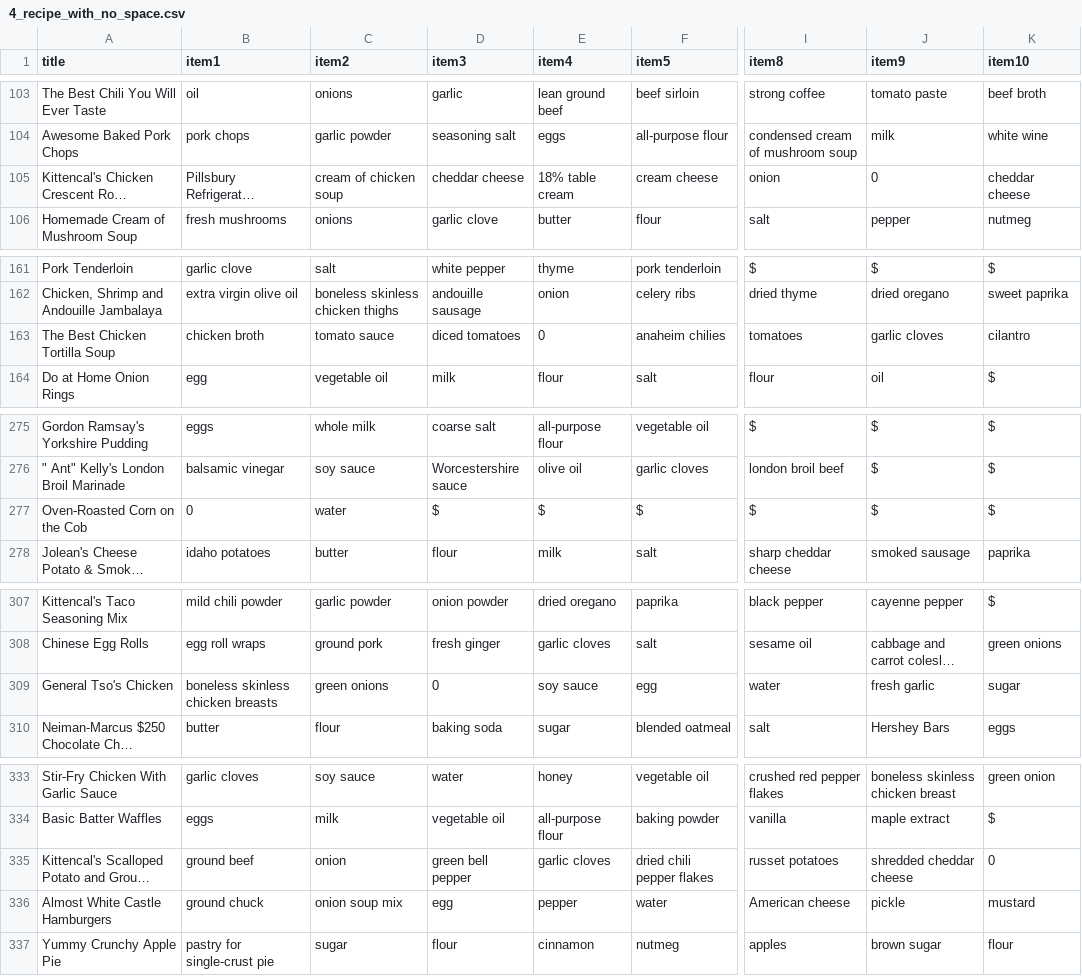
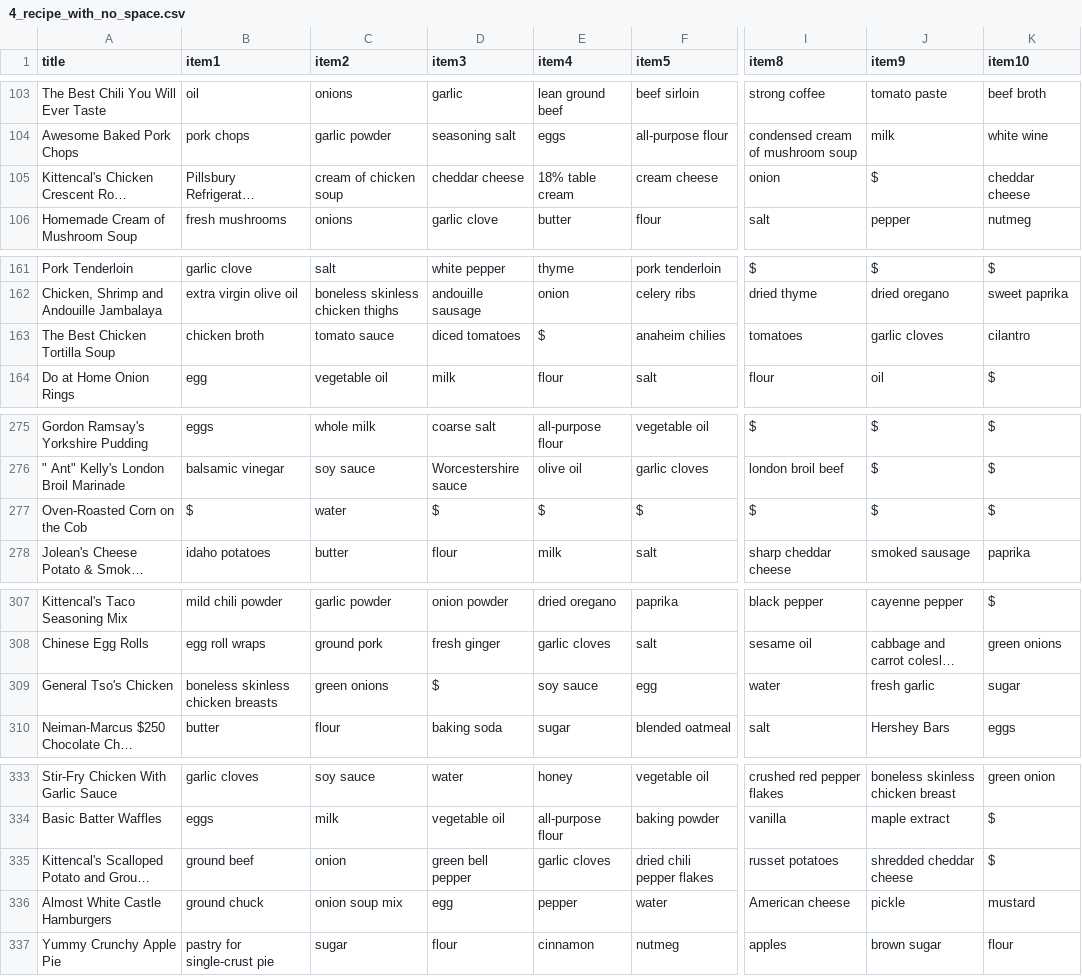
Before and after one commit to ChrisKim99/food_prediction_machine, a CSV file: data/recipe/4_recipe_with_no_space.csv, drawn as a sheet; only a part is shown, gaps mark what is left out; long unchanged cells end in …; the diff covers the shown part only; the diff names each change by its address in the sheet, - before the commit and + after, or states it on an @@ line.

```diff
--- a/data/recipe/4_recipe_with_no_space.csv
+++ b/data/recipe/4_recipe_with_no_space.csv
-J105 (item9): 0
+J105 (item9): $
-E163 (item4): 0
+E163 (item4): $
-B277 (item1): 0
+B277 (item1): $
-D309 (item3): 0
+D309 (item3): $
-K335 (item10): 0
+K335 (item10): $
```
Also changed, not shown: 27 edited cells elsewhere in this file, data/nutrition/final_nutrition.csv, data/recipe/5_recipe_no_duplicate.csv, 2 other files.
